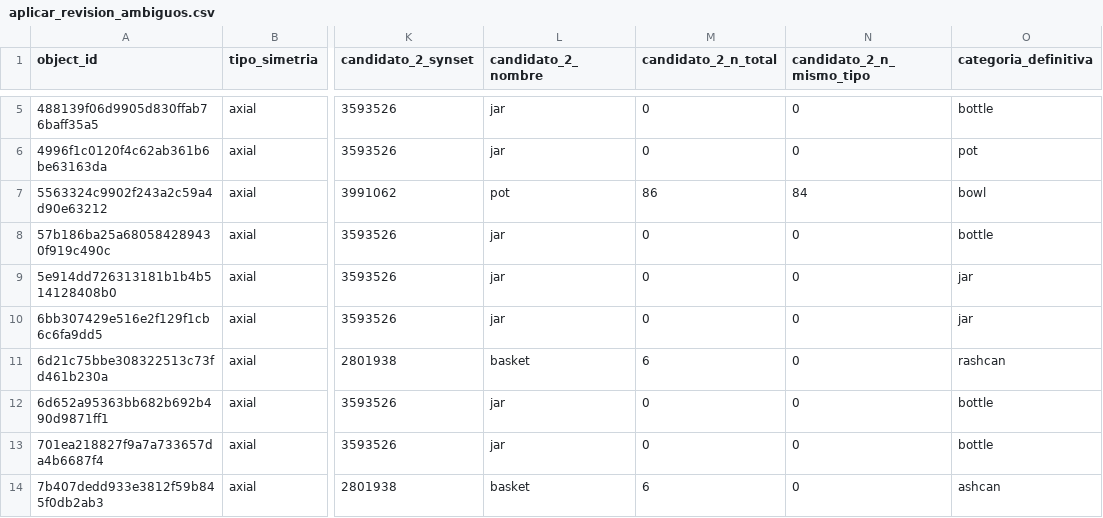
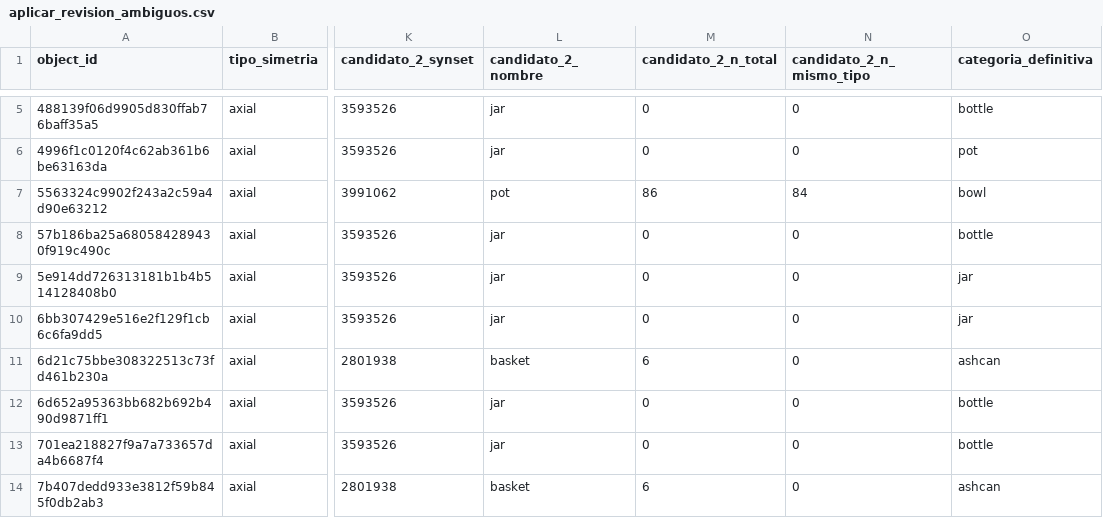
Before and after one commit to patricioespinozaa/Symmetry-Detection-Using-Multimodal-Vision-Language-Models, a CSV file: ExploratoryDataAnalysis/aplicar_revision_ambiguos.csv, drawn as a sheet; only a part is shown, gaps mark what is left out; the diff names each change by its address in the sheet, - before the commit and + after, or states it on an @@ line.

Commit message:
add

```diff
--- a/ExploratoryDataAnalysis/aplicar_revision_ambiguos.csv
+++ b/ExploratoryDataAnalysis/aplicar_revision_ambiguos.csv
-O11 (categoria_definitiva): rashcan
+O11 (categoria_definitiva): ashcan
```
